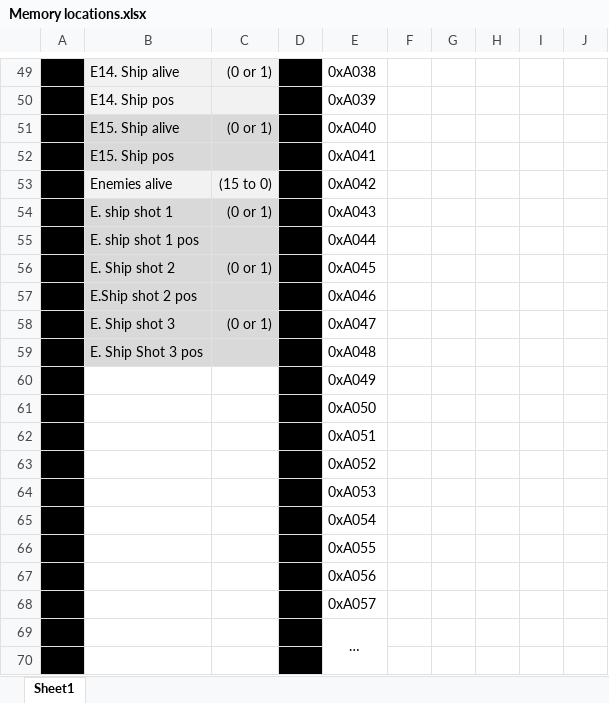
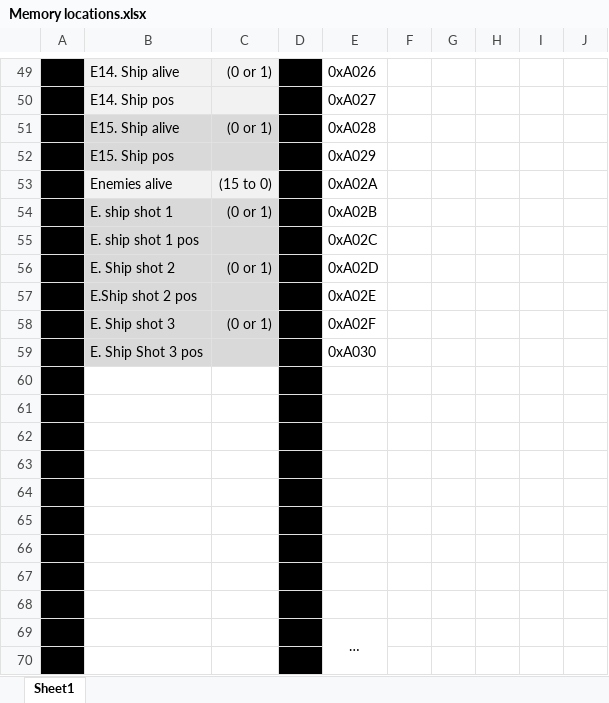
Before and after one commit to bbleaptrot/ECE3710Project, an Excel workbook: Memory locations.xlsx, sheet Sheet1, drawn as a sheet; only a part is shown, gaps mark what is left out; values as stored, in another font and other column widths than the file's, no borders; the diff covers the shown part only; the diff names each change by its address in the sheet, - before the commit and + after, or states it on an @@ line.

```diff
--- a/Memory locations.xlsx (sheet Sheet1)
+++ b/Memory locations.xlsx (sheet Sheet1)
-E49: 0xA038
+E49: 0xA026
-E50: 0xA039
+E50: 0xA027
-E51: 0xA040
+E51: 0xA028
-E52: 0xA041
+E52: 0xA029
-E53: 0xA042
+E53: 0xA02A
-E54: 0xA043
+E54: 0xA02B
-E55: 0xA044
+E55: 0xA02C
-E56: 0xA045
+E56: 0xA02D
-E57: 0xA046
+E57: 0xA02E
-E58: 0xA047
+E58: 0xA02F
-E59: 0xA048
+E59: 0xA030
-E60: 0xA049
+E60: (empty)
-E61: 0xA050
+E61: (empty)
-E62: 0xA051
+E62: (empty)
-E63: 0xA052
+E63: (empty)
-E64: 0xA053
+E64: (empty)
-E65: 0xA054
+E65: (empty)
-E66: 0xA055
+E66: (empty)
-E67: 0xA056
+E67: (empty)
-E68: 0xA057
+E68: (empty)
```
Also changed, not shown: 28 edited cells elsewhere in this sheet.
